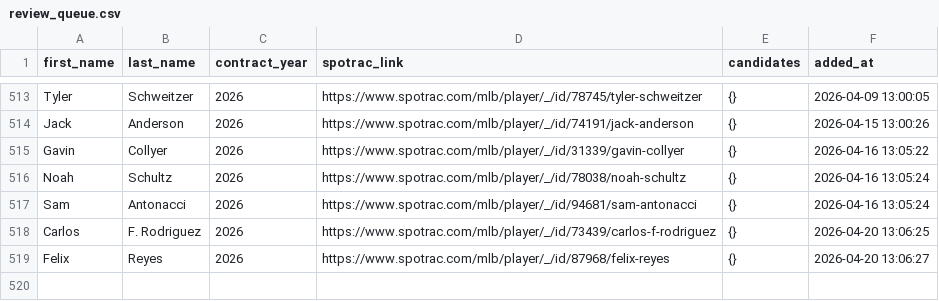
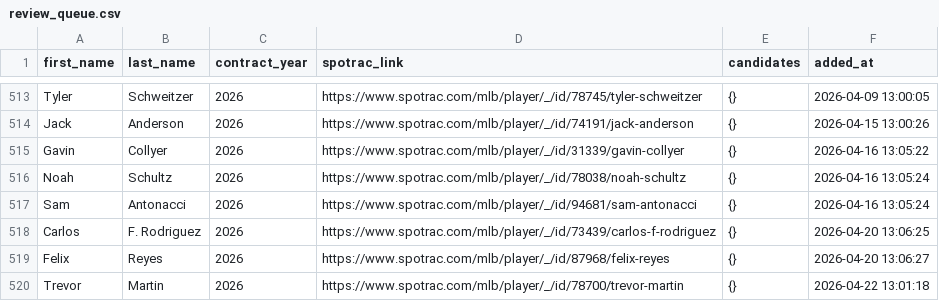
Before and after one commit to FishOfPitt116/MLBContracts, a CSV file: dataset/review_queue.csv, drawn as a sheet; only a part is shown, gaps mark what is left out.

```diff
--- a/dataset/review_queue.csv
+++ b/dataset/review_queue.csv
@@ -519 +519,2 @@ Carlos,F. Rodriguez,2026,https://www.spotrac.com/mlb/player/_/id/73439/carlos-f-
 Felix,Reyes,2026,https://www.spotrac.com/mlb/player/_/id/87968/felix-reyes,{},2026-04-20 13:06:27
+Trevor,Martin,2026,https://www.spotrac.com/mlb/player/_/id/78700/trevor-martin,{},2026-04-22 13:01:18
```
Also changed, not shown: dataset/contracts_spotrac.csv, 1 other file.
